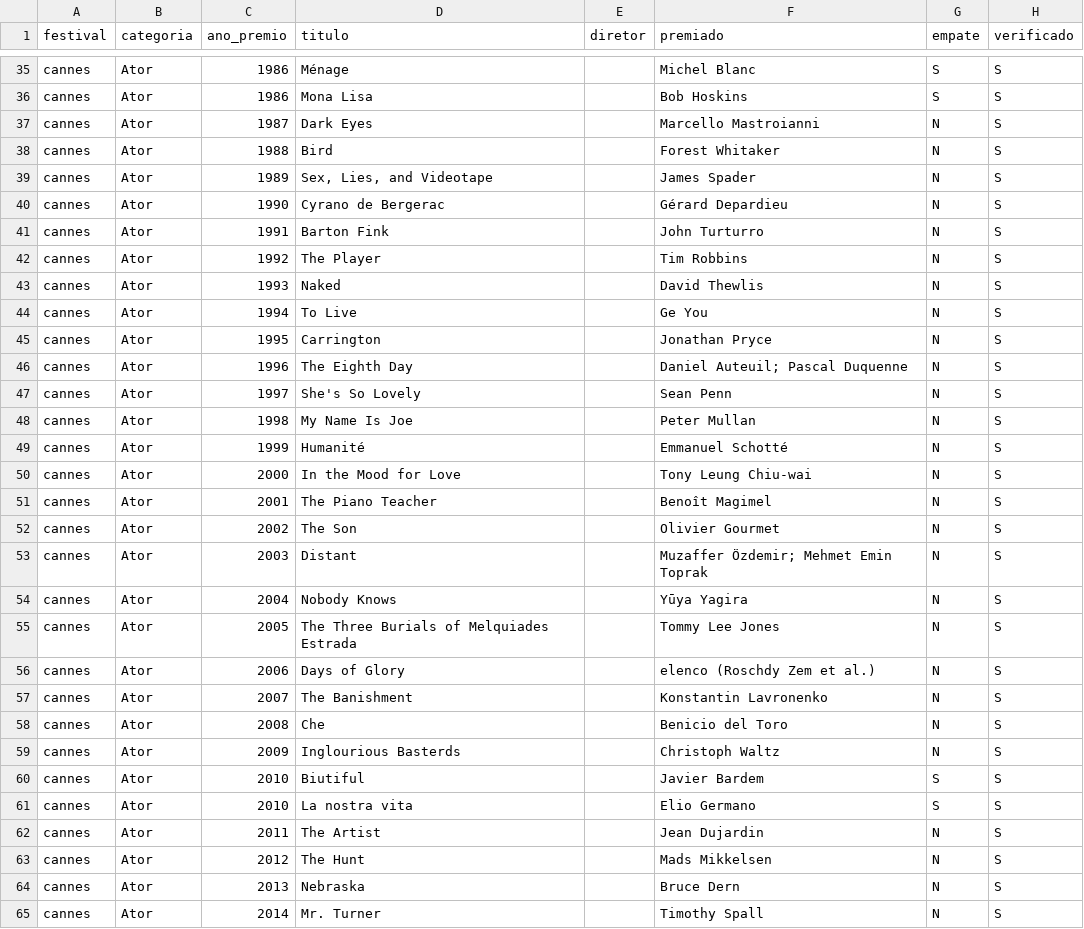
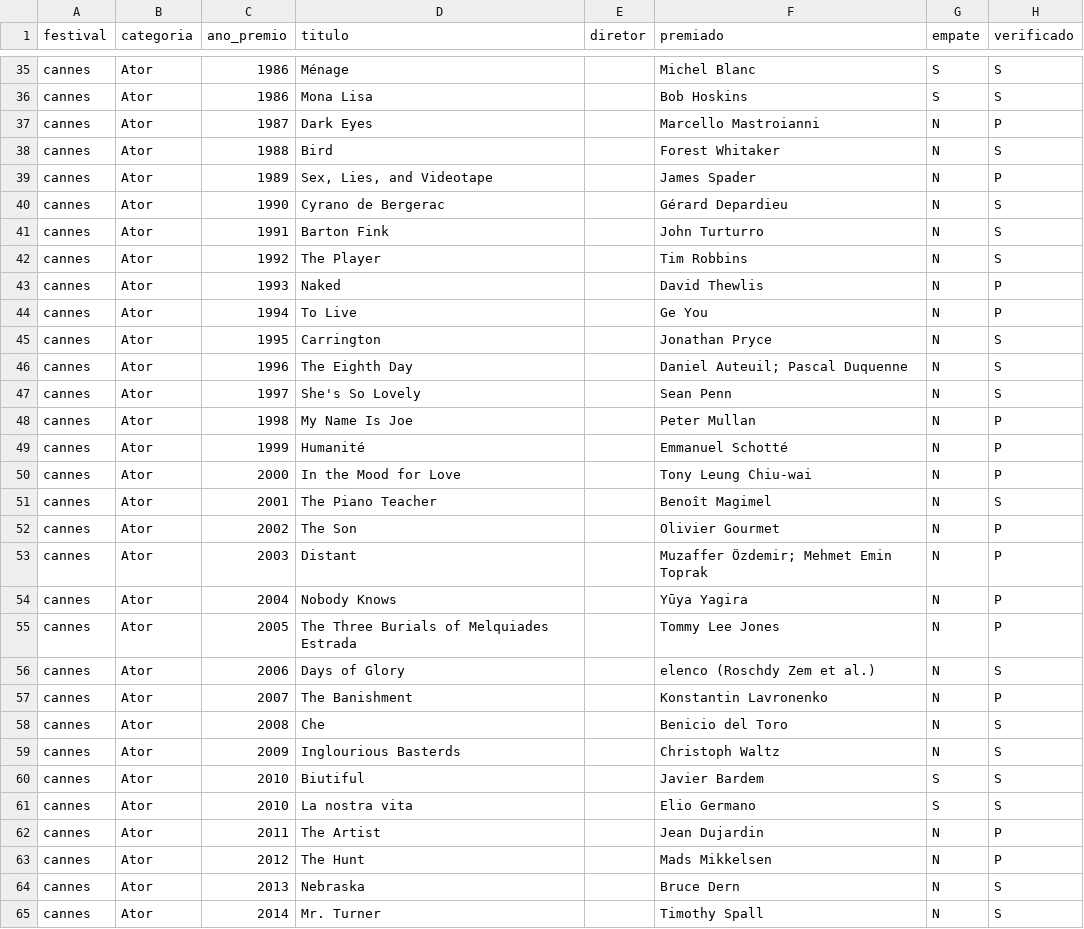
Before and after one commit to rafaortman/filmfestivals, a CSV file: data/raw/cannes_ator.csv, drawn as a sheet; only a part is shown, gaps mark what is left out; the diff covers the shown part only.

```diff
--- a/data/raw/cannes_ator.csv
+++ b/data/raw/cannes_ator.csv
@@ -36,5 +36,5 @@ cannes,Ator,1986,Ménage,,Michel Blanc,S,S
 cannes,Ator,1986,Mona Lisa,,Bob Hoskins,S,S
-cannes,Ator,1987,Dark Eyes,,Marcello Mastroianni,N,S
+cannes,Ator,1987,Dark Eyes,,Marcello Mastroianni,N,P
 cannes,Ator,1988,Bird,,Forest Whitaker,N,S
-cannes,Ator,1989,"Sex, Lies, and Videotape",,James Spader,N,S
+cannes,Ator,1989,"Sex, Lies, and Videotape",,James Spader,N,P
 cannes,Ator,1990,Cyrano de Bergerac,,Gérard Depardieu,N,S
@@ -42,4 +42,4 @@ cannes,Ator,1991,Barton Fink,,John Turturro,N,S
 cannes,Ator,1992,The Player,,Tim Robbins,N,S
-cannes,Ator,1993,Naked,,David Thewlis,N,S
-cannes,Ator,1994,To Live,,Ge You,N,S
+cannes,Ator,1993,Naked,,David Thewlis,N,P
+cannes,Ator,1994,To Live,,Ge You,N,P
 cannes,Ator,1995,Carrington,,Jonathan Pryce,N,S
@@ -47,12 +47,12 @@ cannes,Ator,1996,The Eighth Day,,Daniel Auteuil; Pascal Duquenne,N,S
 cannes,Ator,1997,She's So Lovely,,Sean Penn,N,S
-cannes,Ator,1998,My Name Is Joe,,Peter Mullan,N,S
-cannes,Ator,1999,Humanité,,Emmanuel Schotté,N,S
-cannes,Ator,2000,In the Mood for Love,,Tony Leung Chiu-wai,N,S
+cannes,Ator,1998,My Name Is Joe,,Peter Mullan,N,P
+cannes,Ator,1999,Humanité,,Emmanuel Schotté,N,P
+cannes,Ator,2000,In the Mood for Love,,Tony Leung Chiu-wai,N,P
 cannes,Ator,2001,The Piano Teacher,,Benoît Magimel,N,S
-cannes,Ator,2002,The Son,,Olivier Gourmet,N,S
-cannes,Ator,2003,Distant,,Muzaffer Özdemir; Mehmet Emin Toprak,N,S
-cannes,Ator,2004,Nobody Knows,,Yūya Yagira,N,S
-cannes,Ator,2005,The Three Burials of Melquiades Estrada,,Tommy Lee Jones,N,S
+cannes,Ator,2002,The Son,,Olivier Gourmet,N,P
+cannes,Ator,2003,Distant,,Muzaffer Özdemir; Mehmet Emin Toprak,N,P
+cannes,Ator,2004,Nobody Knows,,Yūya Yagira,N,P
+cannes,Ator,2005,The Three Burials of Melquiades Estrada,,Tommy Lee Jones,N,P
 cannes,Ator,2006,Days of Glory,,elenco (Roschdy Zem et al.),N,S
-cannes,Ator,2007,The Banishment,,Konstantin Lavronenko,N,S
+cannes,Ator,2007,The Banishment,,Konstantin Lavronenko,N,P
 cannes,Ator,2008,Che,,Benicio del Toro,N,S
@@ -61,4 +61,4 @@ cannes,Ator,2010,Biutiful,,Javier Bardem,S,S
 cannes,Ator,2010,La nostra vita,,Elio Germano,S,S
-cannes,Ator,2011,The Artist,,Jean Dujardin,N,S
-cannes,Ator,2012,The Hunt,,Mads Mikkelsen,N,S
+cannes,Ator,2011,The Artist,,Jean Dujardin,N,P
+cannes,Ator,2012,The Hunt,,Mads Mikkelsen,N,P
 cannes,Ator,2013,Nebraska,,Bruce Dern,N,S
```
Also changed, not shown: 16 edited cells elsewhere in this file, data/raw/cannes_atriz.csv, data/raw/cannes_direcao.csv, 4 other files.
